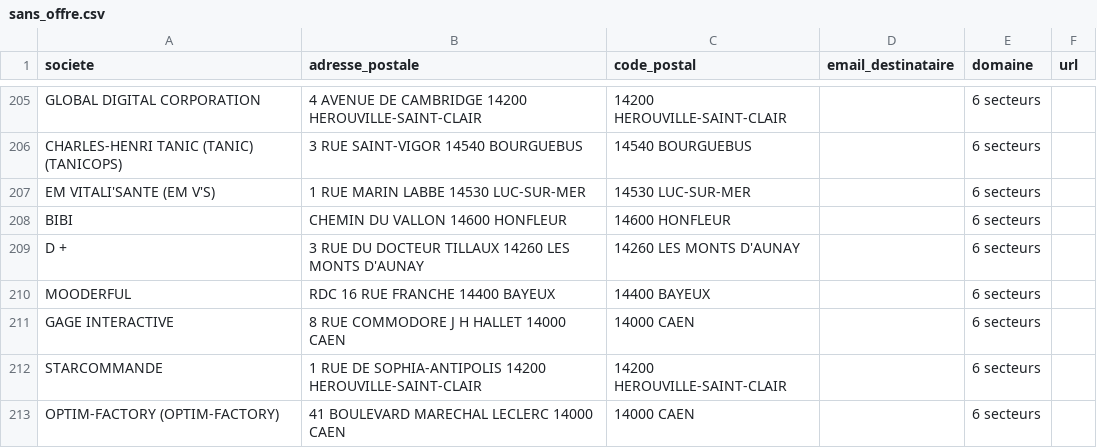
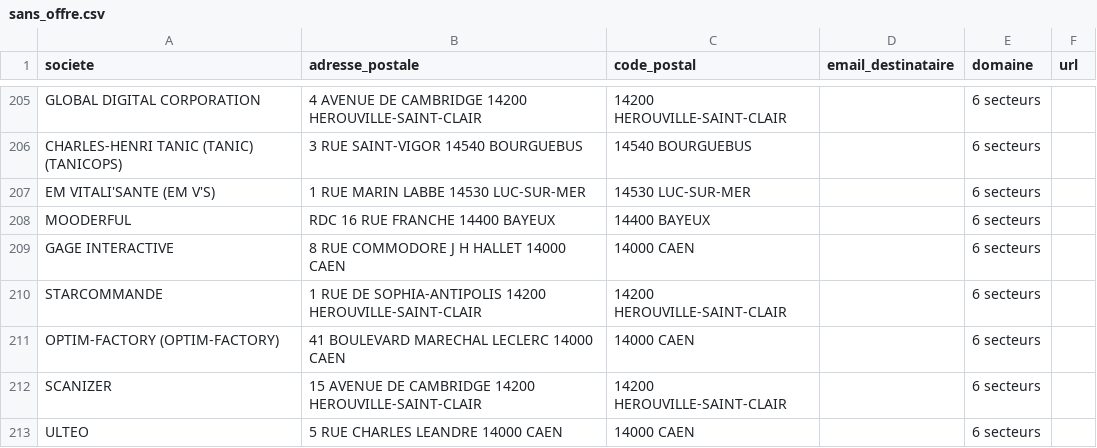
Before and after one commit to ZiPPPPP0/Alternion, a CSV file: data/offres/sans_offre.csv, drawn as a sheet; only a part is shown, gaps mark what is left out; the shorter side is filled out with more unchanged rows; the diff names each change by its address in the sheet, - before the commit and + after, or states it on an @@ line.

```diff
--- a/data/offres/sans_offre.csv
+++ b/data/offres/sans_offre.csv
-row 208: BIBI | CHEMIN DU VALLON 14600 HONFLEUR | 14600 HONFLEUR |  | 6 secteurs
-row 209: D + | 3 RUE DU DOCTEUR TILLAUX 14260 LES MONTS D'AUNAY | 14260 LES MONTS D'AUNAY |  | 6 secteurs
```
Also changed, not shown: data/offres/avec_offre.csv, 9 other files.
